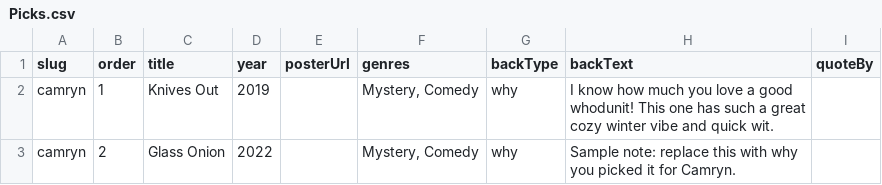
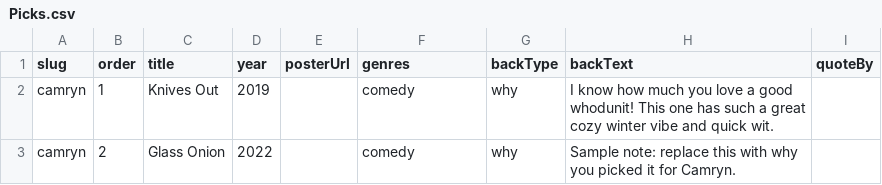
Before and after one commit to milanstefanelli/family-movie-suggestions, a CSV file: data/Picks.csv, drawn as a sheet; the diff names each change by its address in the sheet, - before the commit and + after, or states it on an @@ line.

```diff
--- a/data/Picks.csv
+++ b/data/Picks.csv
-F2:F3 (genres): Mystery, Comedy
+F2:F3 (genres): comedy
```
Also changed, not shown: data/Favorites.csv.
